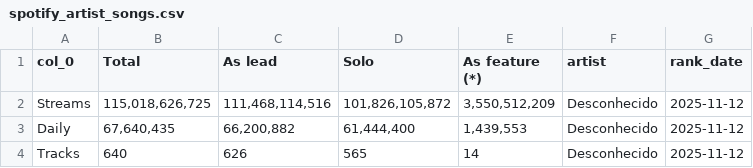
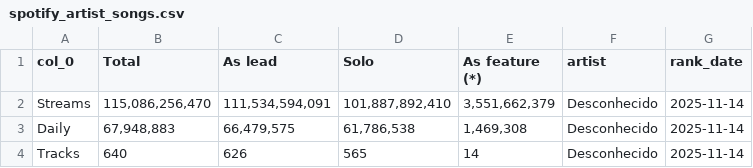
Before and after one commit to murillomenegaldo/music-streaming-project, a CSV file: data/spotify_artist_songs.csv, drawn as a sheet.

Commit message:
Atualização: novo scraping global e scraping de artista

```diff
--- a/data/spotify_artist_songs.csv
+++ b/data/spotify_artist_songs.csv
@@ -1,4 +1,4 @@
 col_0,Total,As lead,Solo,As feature (*),artist,rank_date
-Streams,"115,018,626,725","111,468,114,516","101,826,105,872","3,550,512,209",Desconhecido,2025-11-12
-Daily,"67,640,435","66,200,882","61,444,400","1,439,553",Desconhecido,2025-11-12
-Tracks,640,626,565,14,Desconhecido,2025-11-12
+Streams,"115,086,256,470","111,534,594,091","101,887,892,410","3,551,662,379",Desconhecido,2025-11-14
+Daily,"67,948,883","66,479,575","61,786,538","1,469,308",Desconhecido,2025-11-14
+Tracks,640,626,565,14,Desconhecido,2025-11-14
```
Also changed, not shown: 4 other files.
